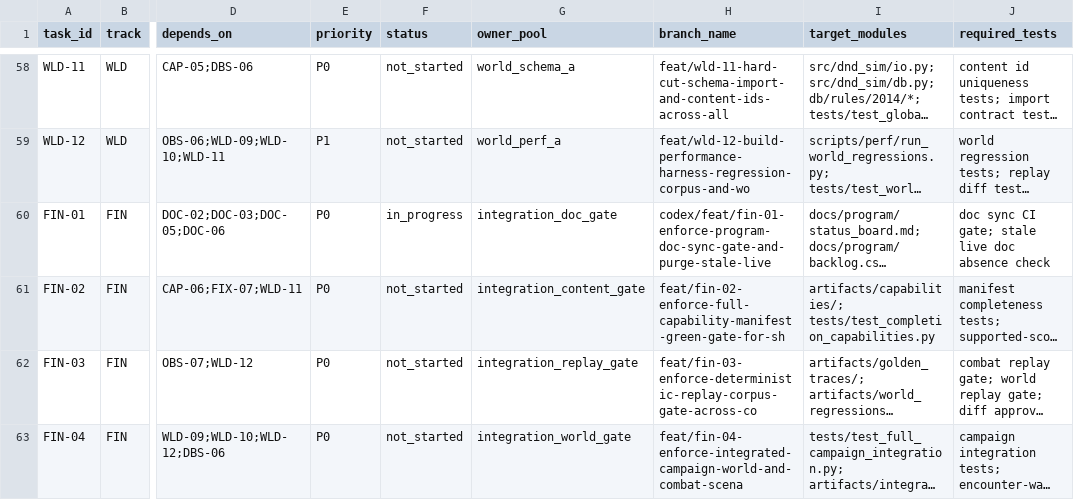
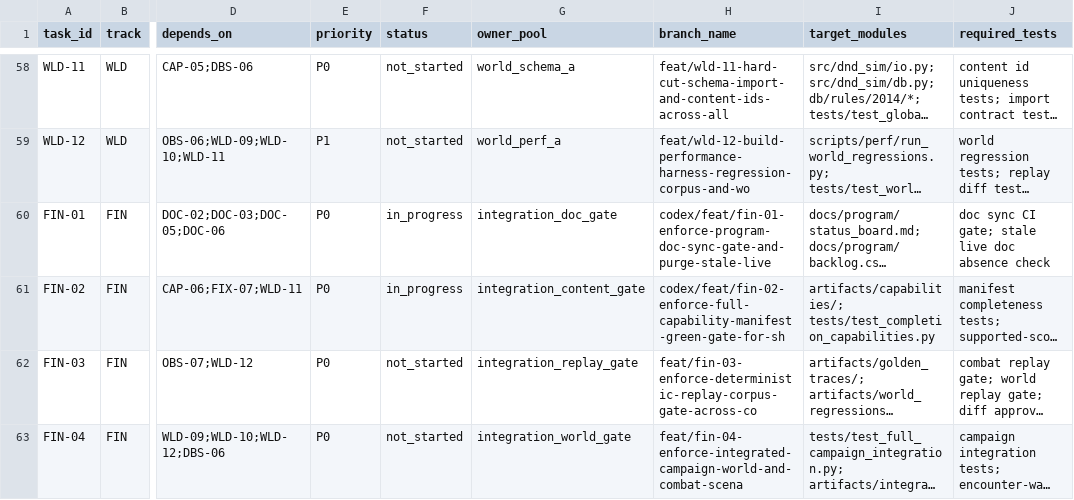
Before and after one commit to rputnam0/dnd_sim, a CSV file: docs/program/backlog.csv, drawn as a sheet; only a part is shown, gaps mark what is left out; long unchanged cells end in …; the diff names each change by its address in the sheet, - before the commit and + after, or states it on an @@ line.

Commit message:
Enforce FIN-02 completion capability gate

```diff
--- a/docs/program/backlog.csv
+++ b/docs/program/backlog.csv
-F61 (status): not_started
+F61 (status): in_progress
-H61 (branch_name): feat/fin-02-enforce-full-capability-manifest-green-gate-for-sh
+H61 (branch_name): codex/feat/fin-02-enforce-full-capability-manifest-green-gate-for-sh
```
Also changed, not shown: 6 other files.
